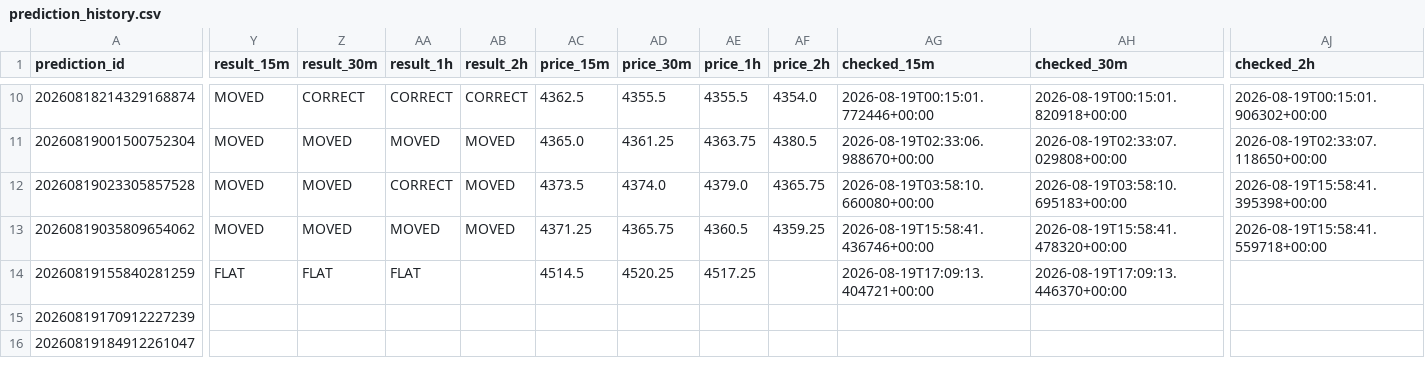
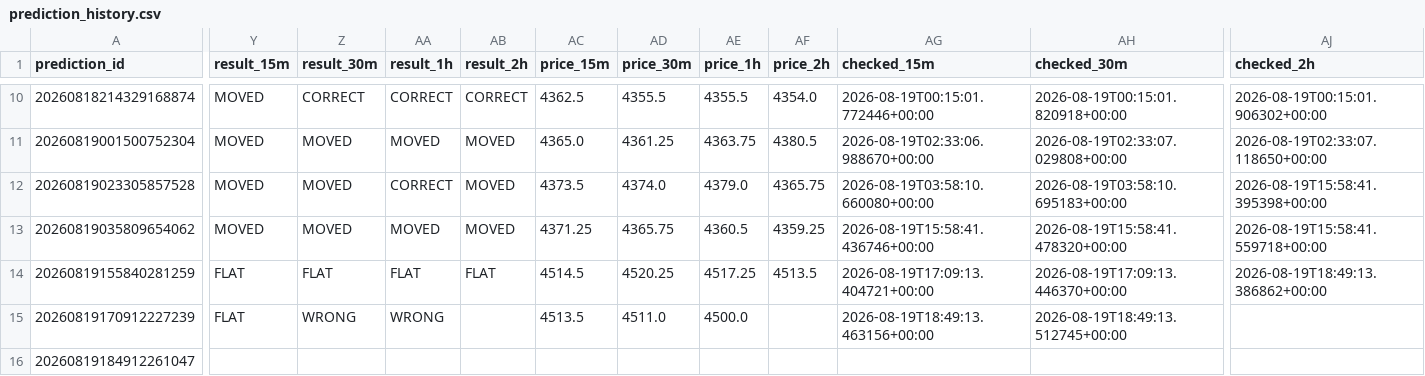
Before and after one commit to smd-netizen/Gold-market-monitor, a CSV file: prediction_history.csv, drawn as a sheet; only a part is shown, gaps mark what is left out; the diff covers the shown part only; the diff names each change by its address in the sheet, - before the commit and + after, or states it on an @@ line.

Commit message:
Update Gold Market Monitor prediction results

```diff
--- a/prediction_history.csv
+++ b/prediction_history.csv
-AB14 (result_2h): (empty)
+AB14 (result_2h): FLAT
-AF14 (price_2h): (empty)
+AF14 (price_2h): 4513.5
-AJ14 (checked_2h): (empty)
+AJ14 (checked_2h): 2026-08-19T18:49:13.386862+00:00
-Y15 (result_15m): (empty)
+Y15 (result_15m): FLAT
-Z15 (result_30m): (empty)
+Z15 (result_30m): WRONG
-AA15 (result_1h): (empty)
+AA15 (result_1h): WRONG
-AC15 (price_15m): (empty)
+AC15 (price_15m): 4513.5
-AD15 (price_30m): (empty)
+AD15 (price_30m): 4511.0
-AE15 (price_1h): (empty)
+AE15 (price_1h): 4500.0
-AG15 (checked_15m): (empty)
+AG15 (checked_15m): 2026-08-19T18:49:13.463156+00:00
-AH15 (checked_30m): (empty)
+AH15 (checked_30m): 2026-08-19T18:49:13.512745+00:00
```
Also changed, not shown: 1 edited cell elsewhere in this file.
